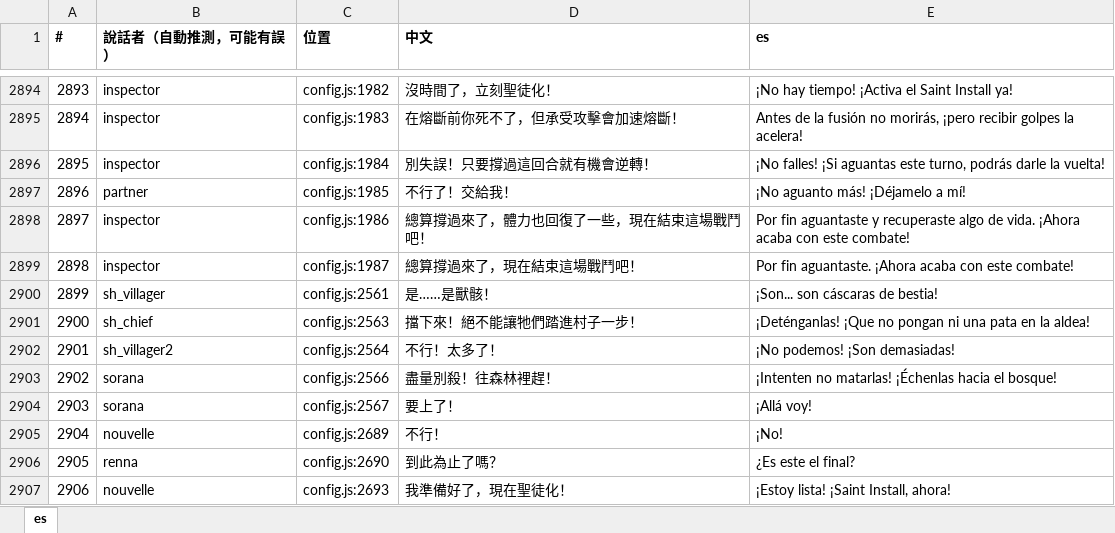
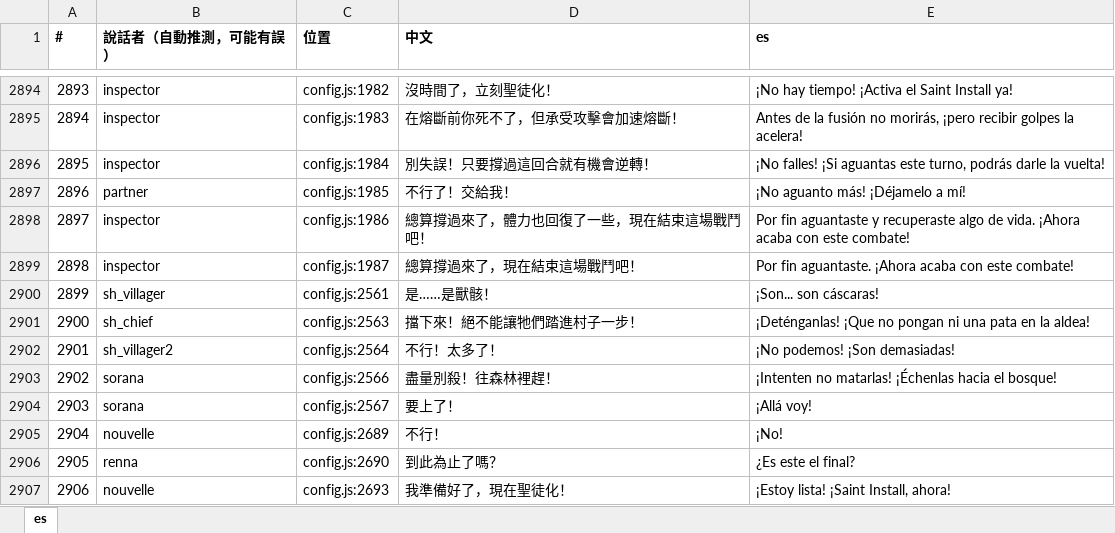
Before and after one commit to raykueco-debug/TIVOT, an Excel workbook: reference/script_es.xlsx, sheet es, drawn as a sheet; only a part is shown, gaps mark what is left out; values as stored, in another font and other column widths than the file's, no borders; the diff covers the shown part only; the diff names each change by its address in the sheet, - before the commit and + after, or states it on an @@ line.

```diff
--- a/reference/script_es.xlsx (sheet es)
+++ b/reference/script_es.xlsx (sheet es)
-E2900 (es): ¡Son... son cáscaras de bestia!
+E2900 (es): ¡Son... son cáscaras!
```
Also changed, not shown: 10 edited cells elsewhere in this sheet, 3 other files.
